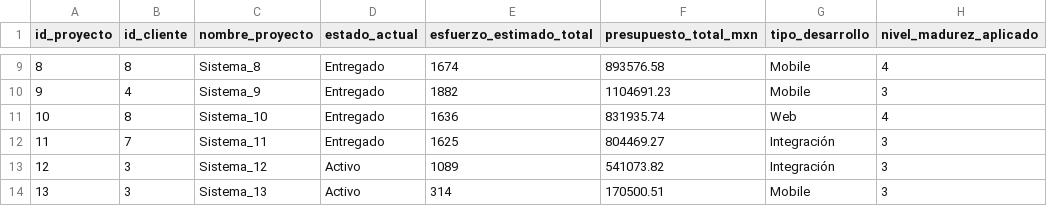
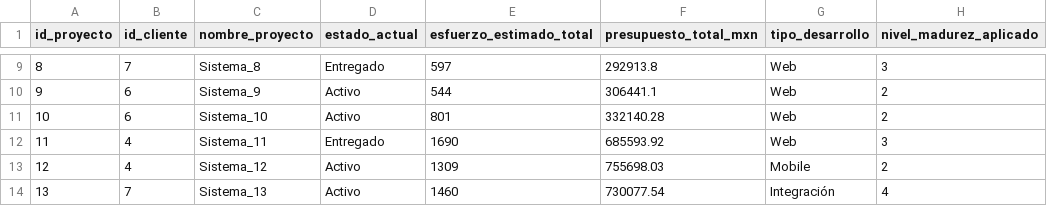
Before and after one commit to Kory24/BI-Final, a CSV file: Dim_Proyecto.csv, drawn as a sheet; only a part is shown, gaps mark what is left out; the diff covers the shown part only.

```diff
--- a/Dim_Proyecto.csv
+++ b/Dim_Proyecto.csv
@@ -9,6 +9,6 @@ id_proyecto,id_cliente,nombre_proyecto,estado_actual,esfuerzo_estimado_total,pre
-8,8,Sistema_8,Entregado,1674,893576.58,Mobile,4
-9,4,Sistema_9,Entregado,1882,1104691.23,Mobile,3
-10,8,Sistema_10,Entregado,1636,831935.74,Web,4
-11,7,Sistema_11,Entregado,1625,804469.27,Integración,3
-12,3,Sistema_12,Activo,1089,541073.82,Integración,3
-13,3,Sistema_13,Activo,314,170500.51,Mobile,3
+8,7,Sistema_8,Entregado,597,292913.8,Web,3
+9,6,Sistema_9,Activo,544,306441.1,Web,2
+10,6,Sistema_10,Activo,801,332140.28,Web,2
+11,4,Sistema_11,Entregado,1690,685593.92,Web,3
+12,4,Sistema_12,Activo,1309,755698.03,Mobile,2
+13,7,Sistema_13,Activo,1460,730077.54,Integración,4
```
Also changed, not shown: 45 edited cells elsewhere in this file, Dim_Cliente.csv, Dim_Empleado.csv, 3 other files.
